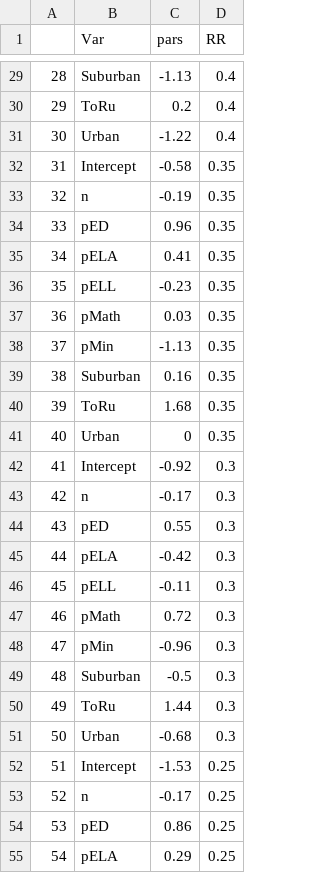
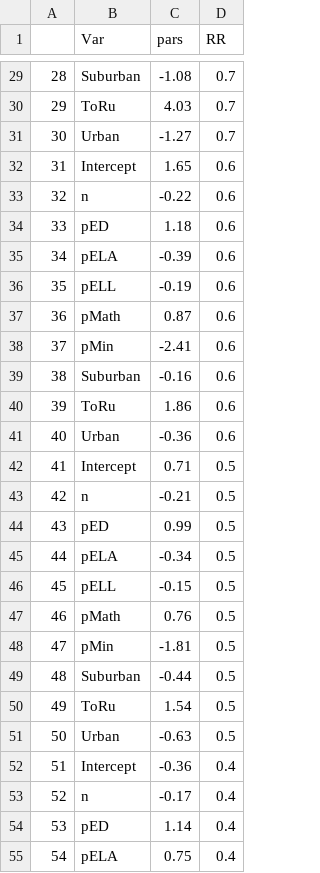
Before and after one commit to GlebFu/GenSamp, a CSV file: Params/2019-02-28/School Parameters.csv, drawn as a sheet; only a part is shown, gaps mark what is left out; the diff covers the shown part only.

```diff
--- a/Params/2019-02-28/School Parameters.csv
+++ b/Params/2019-02-28/School Parameters.csv
@@ -29,27 +29,27 @@
-"28","Suburban",-1.13,0.4
-"29","ToRu",0.2,0.4
-"30","Urban",-1.22,0.4
-"31","Intercept",-0.58,0.35
-"32","n",-0.19,0.35
-"33","pED",0.96,0.35
-"34","pELA",0.41,0.35
-"35","pELL",-0.23,0.35
-"36","pMath",0.03,0.35
-"37","pMin",-1.13,0.35
-"38","Suburban",0.16,0.35
-"39","ToRu",1.68,0.35
-"40","Urban",0,0.35
-"41","Intercept",-0.92,0.3
-"42","n",-0.17,0.3
-"43","pED",0.55,0.3
-"44","pELA",-0.42,0.3
-"45","pELL",-0.11,0.3
-"46","pMath",0.72,0.3
-"47","pMin",-0.96,0.3
-"48","Suburban",-0.5,0.3
-"49","ToRu",1.44,0.3
-"50","Urban",-0.68,0.3
-"51","Intercept",-1.53,0.25
-"52","n",-0.17,0.25
-"53","pED",0.86,0.25
-"54","pELA",0.29,0.25
+"28","Suburban",-1.08,0.7
+"29","ToRu",4.03,0.7
+"30","Urban",-1.27,0.7
+"31","Intercept",1.65,0.6
+"32","n",-0.22,0.6
+"33","pED",1.18,0.6
+"34","pELA",-0.39,0.6
+"35","pELL",-0.19,0.6
+"36","pMath",0.87,0.6
+"37","pMin",-2.41,0.6
+"38","Suburban",-0.16,0.6
+"39","ToRu",1.86,0.6
+"40","Urban",-0.36,0.6
+"41","Intercept",0.71,0.5
+"42","n",-0.21,0.5
+"43","pED",0.99,0.5
+"44","pELA",-0.34,0.5
+"45","pELL",-0.15,0.5
+"46","pMath",0.76,0.5
+"47","pMin",-1.81,0.5
+"48","Suburban",-0.44,0.5
+"49","ToRu",1.54,0.5
+"50","Urban",-0.63,0.5
+"51","Intercept",-0.36,0.4
+"52","n",-0.17,0.4
+"53","pED",1.14,0.4
+"54","pELA",0.75,0.4
```
Also changed, not shown: 104 edited cells elsewhere in this file, 9 other files.
